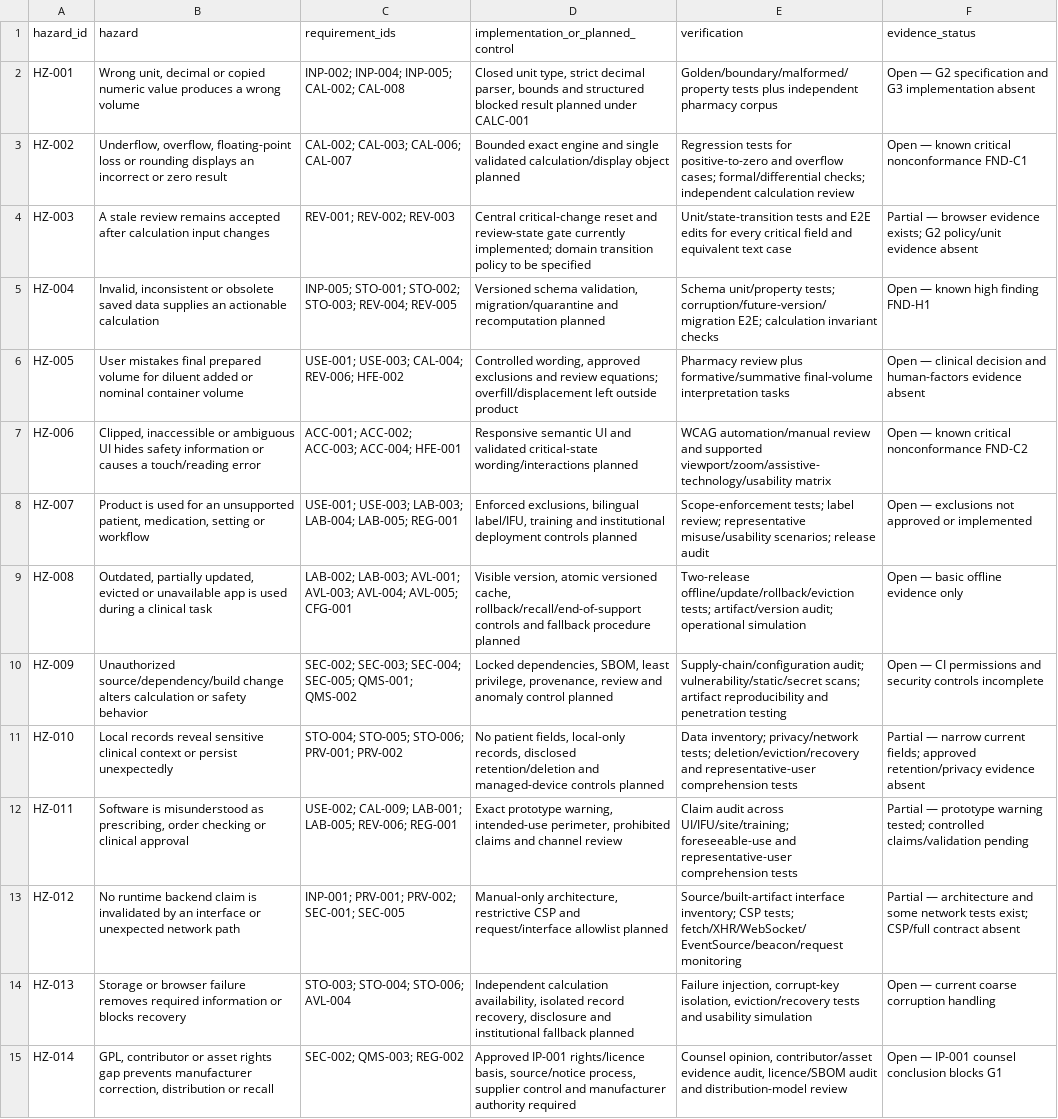
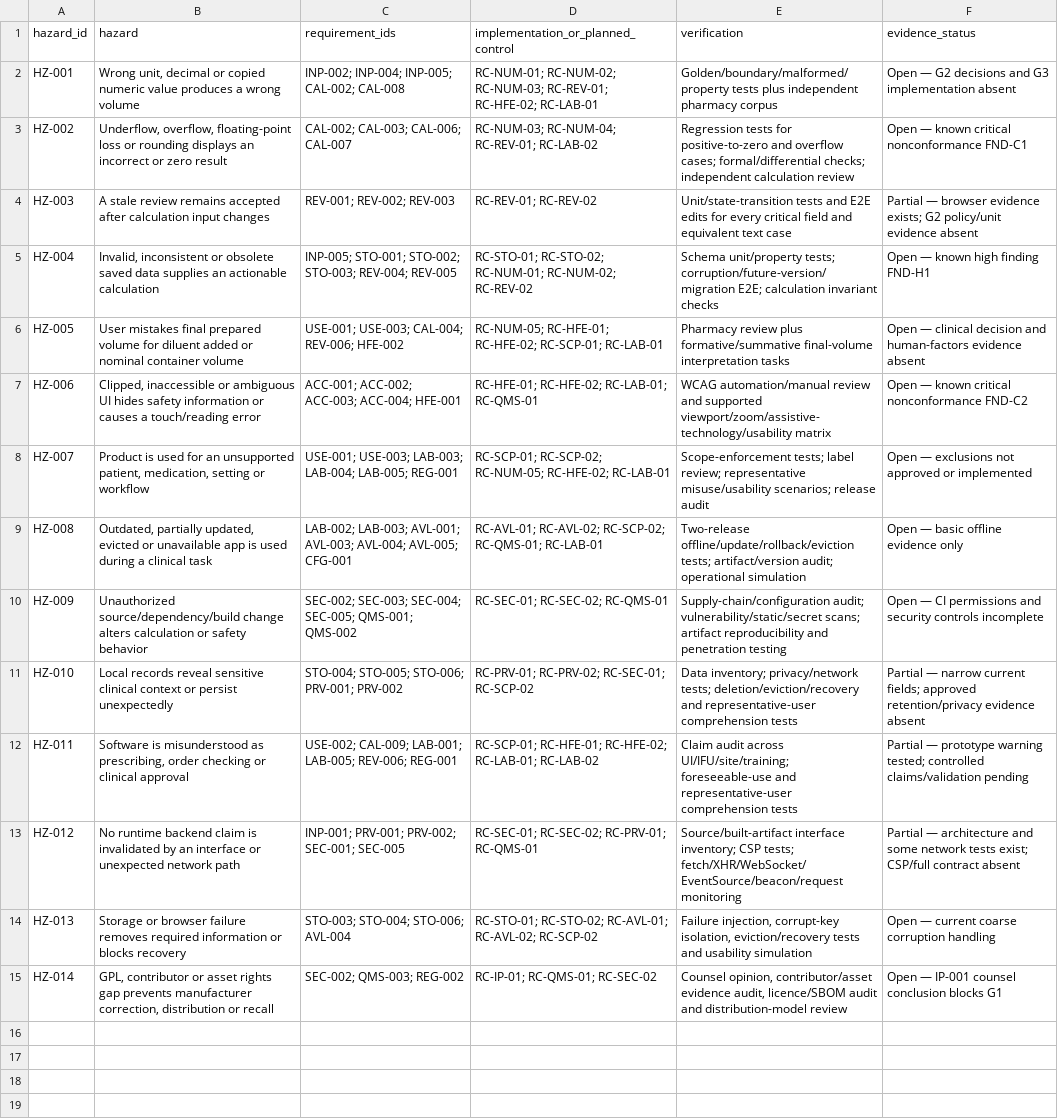
Before and after one commit to anicolao/dosage, a CSV file: docs/regulatory/TRC-001_TRACEABILITY_MATRIX.csv, drawn as a sheet; the diff names each change by its address in the sheet, - before the commit and + after, or states it on an @@ line.

Commit message:
Reconcile Step 2 safety requirements

```diff
--- a/docs/regulatory/TRC-001_TRACEABILITY_MATRIX.csv
+++ b/docs/regulatory/TRC-001_TRACEABILITY_MATRIX.csv
-D2: Closed unit type, strict decimal parser, bounds and structured blocked result planned under CALC-001
+D2: RC-NUM-01; RC-NUM-02; RC-NUM-03; RC-REV-01; RC-HFE-02; RC-LAB-01
-F2 (evidence_status): …— G2 specification and G3…
+F2 (evidence_status): …— G2 decisions and G3…
-D3: Bounded exact engine and single validated calculation/display object planned
+D3: RC-NUM-03; RC-NUM-04; RC-REV-01; RC-LAB-02
-D4: Central critical-change reset and review-state gate currently implemented; domain transition policy to be specified
+D4: RC-REV-01; RC-REV-02
-D5: Versioned schema validation, migration/quarantine and recomputation planned
+D5: RC-STO-01; RC-STO-02; RC-NUM-01; RC-NUM-02; RC-REV-02
-D6: Controlled wording, approved exclusions and review equations; overfill/displacement left outside product
+D6: RC-NUM-05; RC-HFE-01; RC-HFE-02; RC-SCP-01; RC-LAB-01
-D7: Responsive semantic UI and validated critical-state wording/interactions planned
+D7: RC-HFE-01; RC-HFE-02; RC-LAB-01; RC-QMS-01
-D8: Enforced exclusions, bilingual label/IFU, training and institutional deployment controls planned
+D8: RC-SCP-01; RC-SCP-02; RC-NUM-05; RC-HFE-02; RC-LAB-01
-D9: Visible version, atomic versioned cache, rollback/recall/end-of-support controls and fallback procedure planned
+D9: RC-AVL-01; RC-AVL-02; RC-SCP-02; RC-QMS-01; RC-LAB-01
-D10: Locked dependencies, SBOM, least privilege, provenance, review and anomaly control planned
+D10: RC-SEC-01; RC-SEC-02; RC-QMS-01
-D11: No patient fields, local-only records, disclosed retention/deletion and managed-device controls planned
+D11: RC-PRV-01; RC-PRV-02; RC-SEC-01; RC-SCP-02
-D12: Exact prototype warning, intended-use perimeter, prohibited claims and channel review
+D12: RC-SCP-01; RC-HFE-01; RC-HFE-02; RC-LAB-01; RC-LAB-02
-D13: Manual-only architecture, restrictive CSP and request/interface allowlist planned
+D13: RC-SEC-01; RC-SEC-02; RC-PRV-01; RC-QMS-01
-D14: Independent calculation availability, isolated record recovery, disclosure and institutional fallback planned
+D14: RC-STO-01; RC-STO-02; RC-AVL-01; RC-AVL-02; RC-SCP-02
-D15: Approved IP-001 rights/licence basis, source/notice process, supplier control and manufacturer authority required
+D15: RC-IP-01; RC-QMS-01; RC-SEC-02
```
Also changed, not shown: 2 other files.
